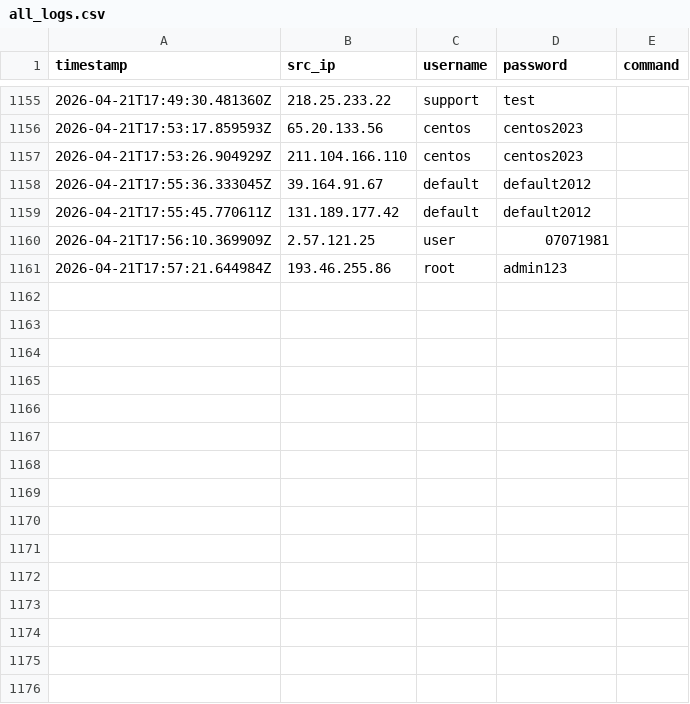
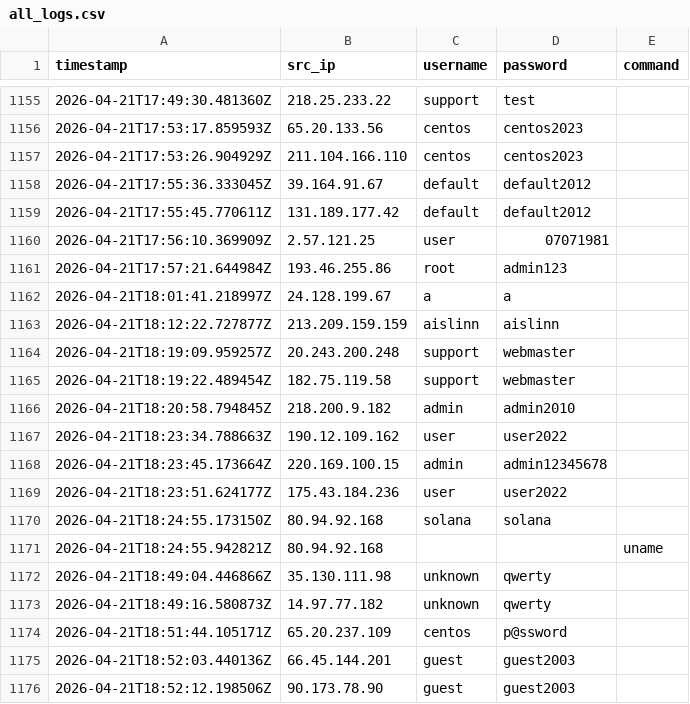
Before and after one commit to Prabhath-de/cowrie-analysis, a CSV file: csv/all_logs.csv, drawn as a sheet; only a part is shown, gaps mark what is left out; the diff names each change by its address in the sheet, - before the commit and + after, or states it on an @@ line.

```diff
--- a/csv/all_logs.csv
+++ b/csv/all_logs.csv
+row 1162: 2026-04-21T18:01:41.218997Z | 24.128.199.67 | a | a
+row 1163: 2026-04-21T18:12:22.727877Z | 213.209.159.159 | aislinn | aislinn
+row 1164: 2026-04-21T18:19:09.959257Z | 20.243.200.248 | support | webmaster
+row 1165: 2026-04-21T18:19:22.489454Z | 182.75.119.58 | support | webmaster
+row 1166: 2026-04-21T18:20:58.794845Z | 218.200.9.182 | admin | admin2010
+row 1167: 2026-04-21T18:23:34.788663Z | 190.12.109.162 | user | user2022
+row 1168: 2026-04-21T18:23:45.173664Z | 220.169.100.15 | admin | admin12345678
+row 1169: 2026-04-21T18:23:51.624177Z | 175.43.184.236 | user | user2022
+row 1170: 2026-04-21T18:24:55.173150Z | 80.94.92.168 | solana | solana
+row 1171: 2026-04-21T18:24:55.942821Z | 80.94.92.168 |  |  | uname
+row 1172: 2026-04-21T18:49:04.446866Z | 35.130.111.98 | unknown | qwerty
+row 1173: 2026-04-21T18:49:16.580873Z | 14.97.77.182 | unknown | qwerty
+row 1174: 2026-04-21T18:51:44.105171Z | 65.20.237.109 | centos | p@ssword
+row 1175: 2026-04-21T18:52:03.440136Z | 66.45.144.201 | guest | guest2003
+row 1176: 2026-04-21T18:52:12.198506Z | 90.173.78.90 | guest | guest2003
```
Also changed, not shown: csv/countries.csv, csv/passwords.csv, 9 other files.
